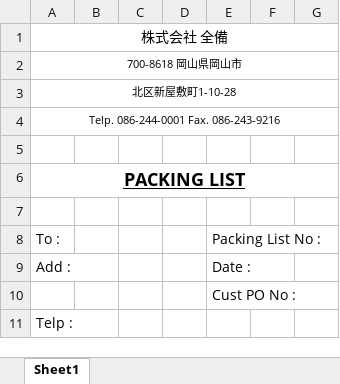
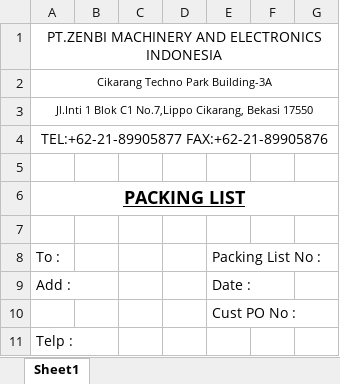
Before and after one commit to joyballonline/his_vb, an Excel workbook: src/HanbaiKanri/HanbaiKanri/bin/BaseXls/PackingList.xlsx, sheet Sheet1, drawn as a sheet; only a part is shown; values as stored, in another font and other column widths than the file's, no borders; charts and pictures not drawn; the diff names each change by its address in the sheet, - before the commit and + after, or states it on an @@ line.

```diff
--- a/src/HanbaiKanri/HanbaiKanri/bin/BaseXls/PackingList.xlsx (sheet Sheet1)
+++ b/src/HanbaiKanri/HanbaiKanri/bin/BaseXls/PackingList.xlsx (sheet Sheet1)
-A1: 株式会社 全備
+A1: PT.ZENBI MACHINERY AND ELECTRONICS INDONESIA
-A2: 700-8618 岡山県岡山市
+A2: Cikarang Techno Park Building-3A
-A3: 北区新屋敷町1-10-28
+A3: Jl.Inti 1 Blok C1 No.7,Lippo Cikarang, Bekasi 17550
-A4: Telp. 086-244-0001 Fax. 086-243-9216
+A4: TEL:+62-21-89905877 FAX:+62-21-89905876
@@ A4 text size: larger @@
```
Also changed, not shown: charts or pictures, src/HanbaiKanri/HanbaiKanri/bin/BaseXls/DeliveryNote.xlsx, src/HanbaiKanri/HanbaiKanri/bin/BaseXls/Invoice.xlsx, 32 other files.
